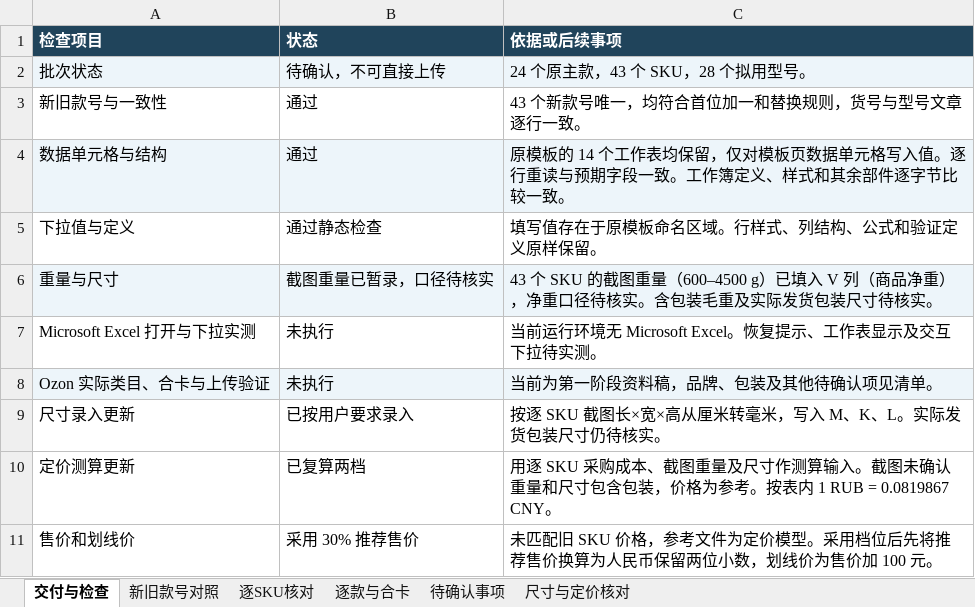
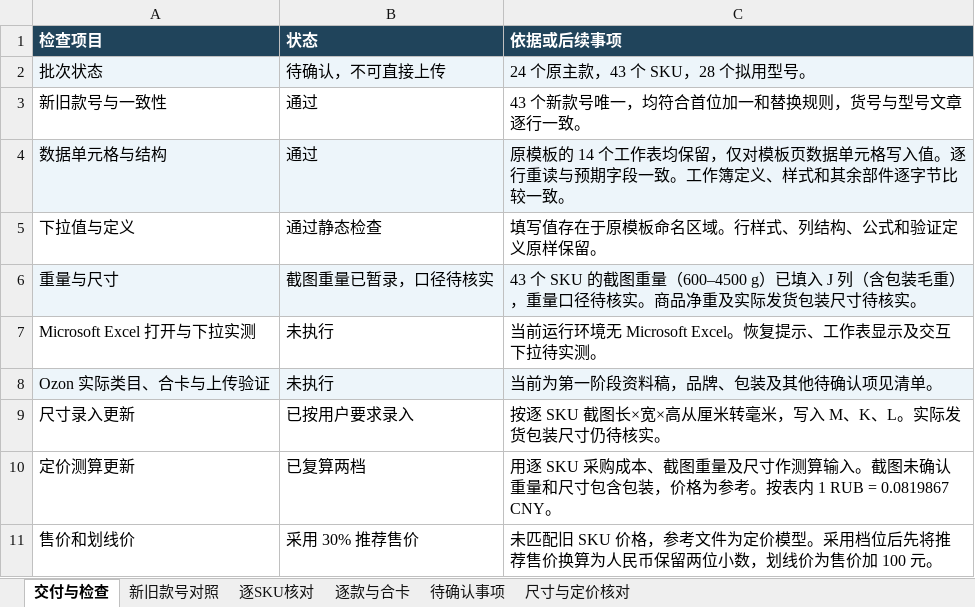
Before and after one commit to yinghuaw983-dotcom/test, an Excel workbook: ozon/phase1/20261121-2321/ozon-phase1-review.xlsx, sheet 交付与检查, drawn as a sheet; values as stored, in another font and other column widths than the file's, no borders; the diff names each change by its address in the sheet, - before the commit and + after, or states it on an @@ line.

```diff
--- a/ozon/phase1/20261121-2321/ozon-phase1-review.xlsx (sheet 交付与检查)
+++ b/ozon/phase1/20261121-2321/ozon-phase1-review.xlsx (sheet 交付与检查)
-C6 (依据或后续事项): …已填入 V 列（商品净重），净重口径待核实。含包装毛重及实际…
+C6 (依据或后续事项): …已填入 J 列（含包装毛重），重量口径待核实。商品净重及实际…
```
Also changed, not shown: sheet 逐SKU核对, sheet 待确认事项, 1 other file.
